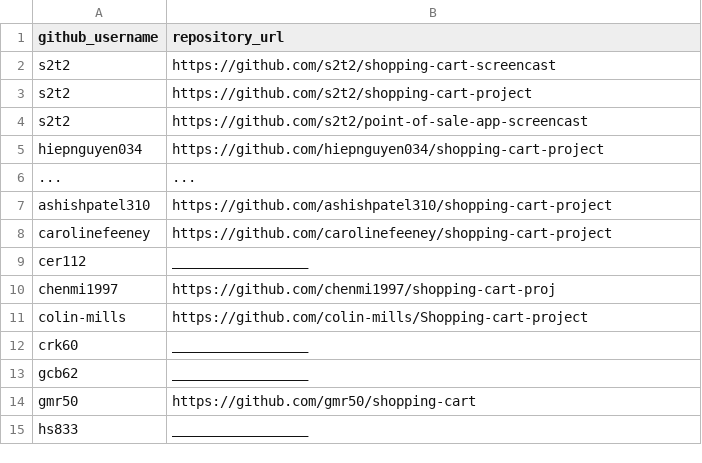
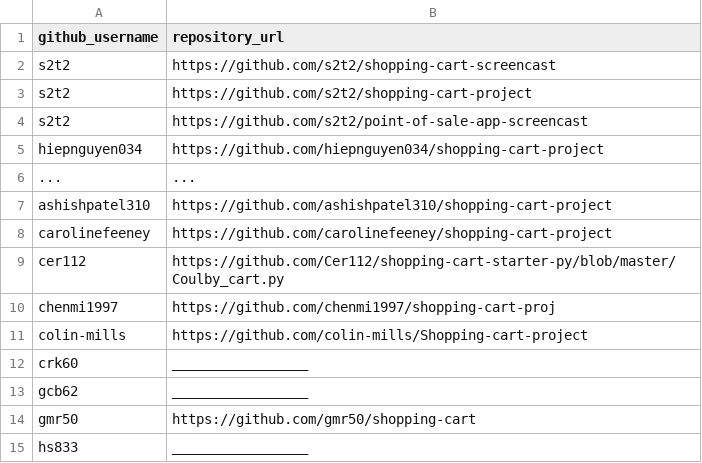
Before and after one commit to prof-rossetti/georgetown-opim-243-201901, a CSV file: projects/shopping-cart/submissions.csv, drawn as a sheet; only a part is shown.

Commit message:
submission shopping cart (#63)
* Update submissions.csv

* submission shopping cart

```diff
--- a/projects/shopping-cart/submissions.csv
+++ b/projects/shopping-cart/submissions.csv
@@ -8,3 +8,3 @@ ashishpatel310, https://github.com/ashishpatel310/shopping-cart-project
 carolinefeeney, https://github.com/carolinefeeney/shopping-cart-project
-cer112, _________________
+cer112, https://github.com/Cer112/shopping-cart-starter-py/blob/master/Coulby_cart.py
 chenmi1997, https://github.com/chenmi1997/shopping-cart-proj
```
